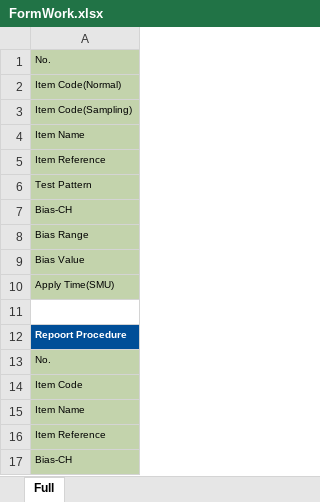
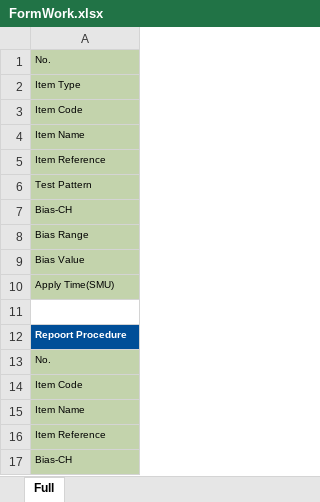
Before and after one commit to issoft-shlee/LedChecker, an Excel workbook: 01.Main/Resource/Excel/FormWork.xlsx, sheet Full, drawn as a sheet; values as stored, in another font and other column widths than the file's, no borders; the diff names each change by its address in the sheet, - before the commit and + after, or states it on an @@ line.

```diff
--- a/01.Main/Resource/Excel/FormWork.xlsx (sheet Full)
+++ b/01.Main/Resource/Excel/FormWork.xlsx (sheet Full)
-A2: Item Code(Normal)
+A2: Item Type
-A3: Item Code(Sampling)
+A3: Item Code
```
Also changed, not shown: 25 other files.
